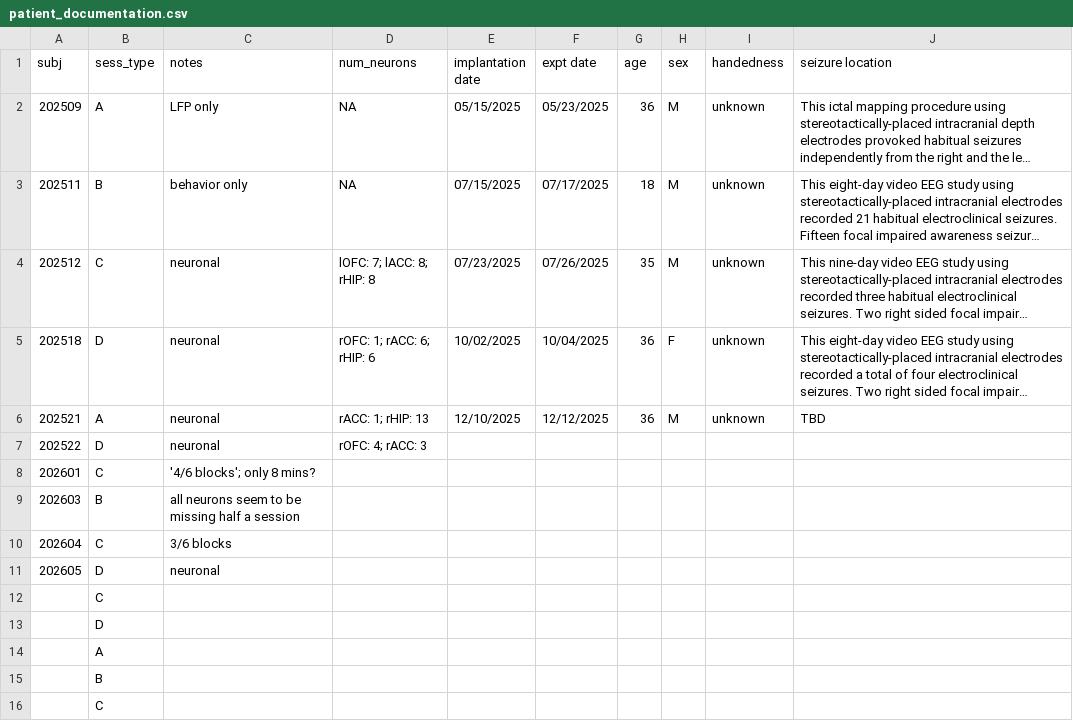
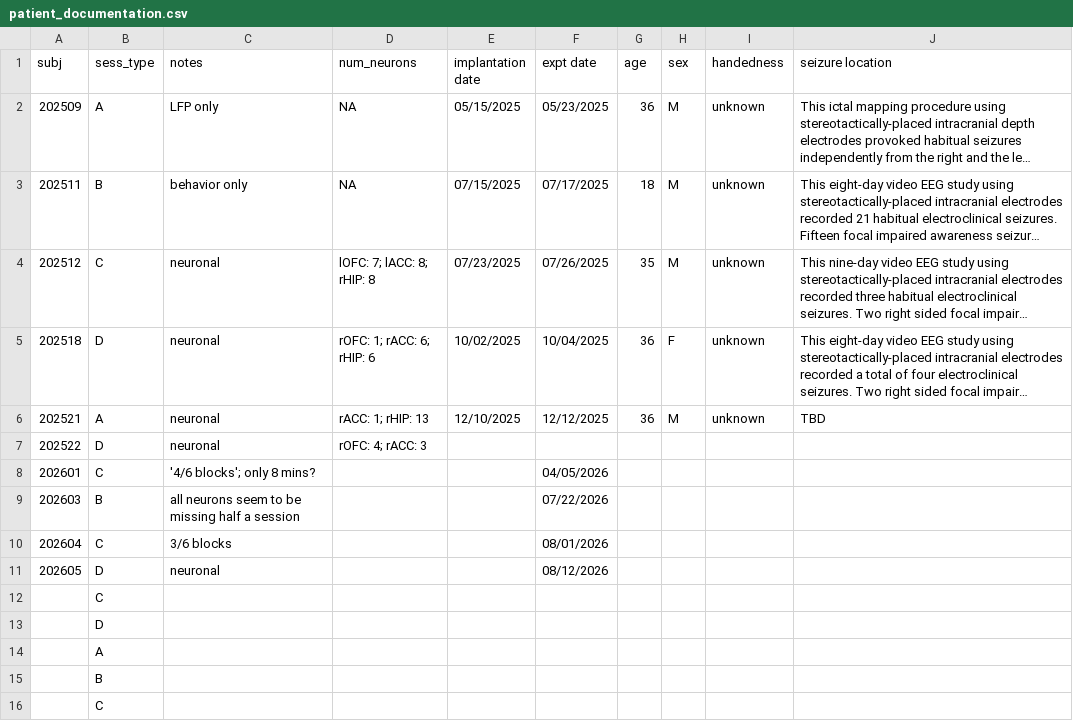
Before and after one commit to siyer7/structuring_contexts, a CSV file: data/patient_documentation.csv, drawn as a sheet; only a part is shown; long unchanged cells end in …; the diff names each change by its address in the sheet, - before the commit and + after, or states it on an @@ line.

```diff
--- a/data/patient_documentation.csv
+++ b/data/patient_documentation.csv
-F8 (expt date): (empty)
+F8 (expt date): 04/05/2026
-F9 (expt date): (empty)
+F9 (expt date): 07/22/2026
-F10 (expt date): (empty)
+F10 (expt date): 08/01/2026
-F11 (expt date): (empty)
+F11 (expt date): 08/12/2026
```
Also changed, not shown: 12 other files.
